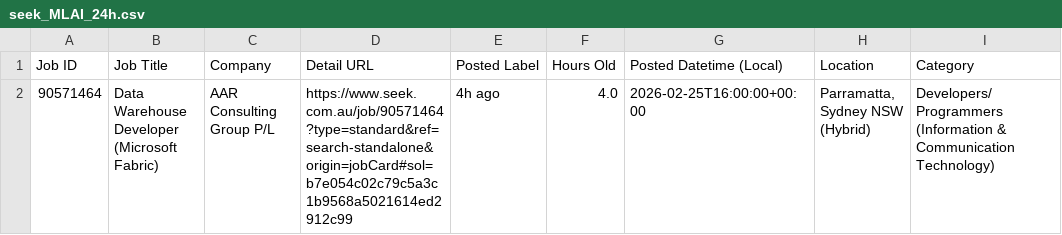
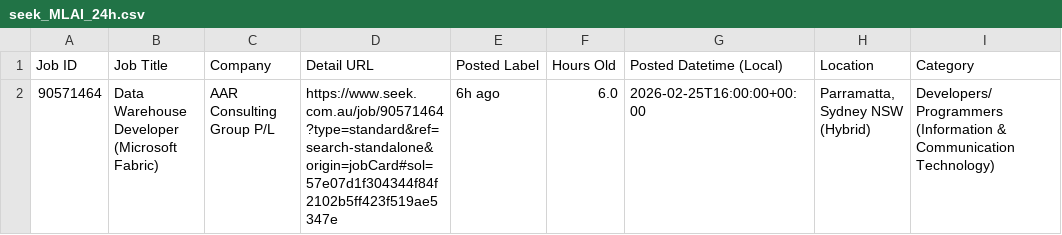
Before and after one commit to TIMXSHI/JobScrapper_SEEK_BA.BI, a CSV file: seek_MLAI_24h.csv, drawn as a sheet; only a part is shown; the diff names each change by its address in the sheet, - before the commit and + after, or states it on an @@ line.

```diff
--- a/seek_MLAI_24h.csv
+++ b/seek_MLAI_24h.csv
-D2 (Detail URL): https://www.seek.com.au/job/90571464?type=standard&ref=search-standalone&origin=jobCard#sol=b7e054c02c79c5a3c1b9568a5021614ed2912c99
+D2 (Detail URL): https://www.seek.com.au/job/90571464?type=standard&ref=search-standalone&origin=jobCard#sol=57e07d1f304344f84f2102b5ff423f519ae5347e
-E2 (Posted Label): 4h ago
+E2 (Posted Label): 6h ago
-F2 (Hours Old): 4.0
+F2 (Hours Old): 6.0
```
Also changed, not shown: seek_SIA_24h.csv.
